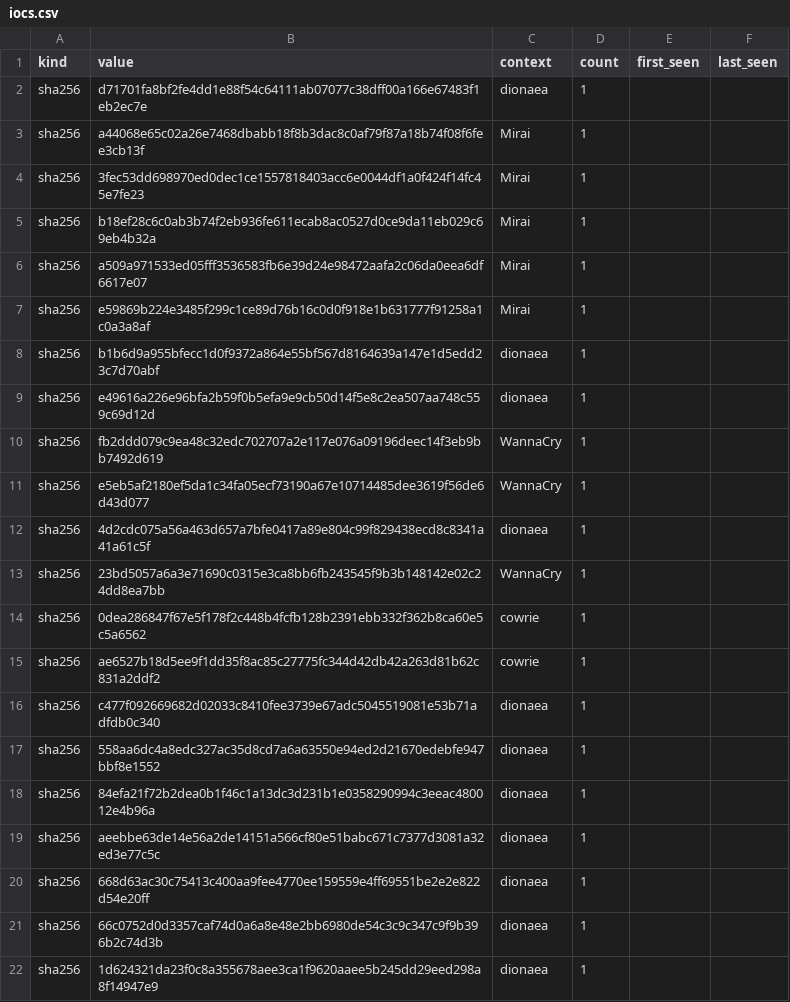
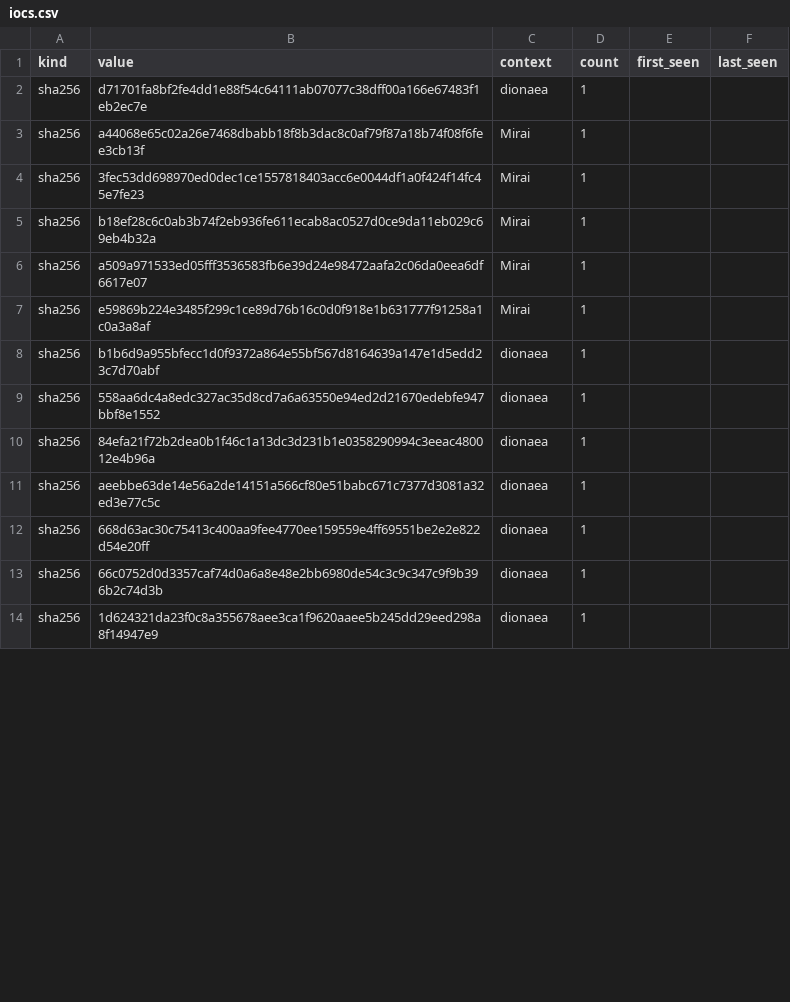
Before and after one commit to unerror/security, a CSV file: feeds/honeypot/iocs.csv, drawn as a sheet; only a part is shown; the diff covers the shown part only.

```diff
--- a/feeds/honeypot/iocs.csv
+++ b/feeds/honeypot/iocs.csv
@@ -8,10 +8,2 @@ sha256,e59869b224e3485f299c1ce89d76b16c0d0f918e1b631777f91258a1c0a3a8af,Mirai,1,
 sha256,b1b6d9a955bfecc1d0f9372a864e55bf567d8164639a147e1d5edd23c7d70abf,dionaea,1,,
-sha256,e49616a226e96bfa2b59f0b5efa9e9cb50d14f5e8c2ea507aa748c559c69d12d,dionaea,1,,
-sha256,fb2ddd079c9ea48c32edc702707a2e117e076a09196deec14f3eb9bb7492d619,WannaCry,1,,
-sha256,e5eb5af2180ef5da1c34fa05ecf73190a67e10714485dee3619f56de6d43d077,WannaCry,1,,
-sha256,4d2cdc075a56a463d657a7bfe0417a89e804c99f829438ecd8c8341a41a61c5f,dionaea,1,,
-sha256,23bd5057a6a3e71690c0315e3ca8bb6fb243545f9b3b148142e02c24dd8ea7bb,WannaCry,1,,
-sha256,0dea286847f67e5f178f2c448b4fcfb128b2391ebb332f362b8ca60e5c5a6562,cowrie,1,,
-sha256,ae6527b18d5ee9f1dd35f8ac85c27775fc344d42db42a263d81b62c831a2ddf2,cowrie,1,,
-sha256,c477f092669682d02033c8410fee3739e67adc5045519081e53b71adfdb0c340,dionaea,1,,
 sha256,558aa6dc4a8edc327ac35d8cd7a6a63550e94ed2d21670edebfe947bbf8e1552,dionaea,1,,
```
Also changed, not shown: 5 added rows, 5 removed rows and 9 edited cells elsewhere in this file, 13 other files.
